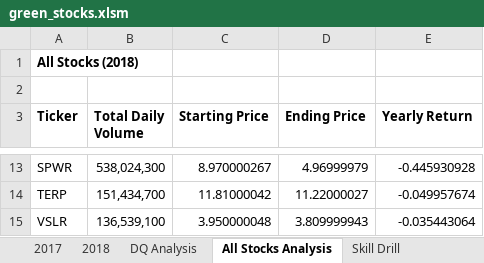
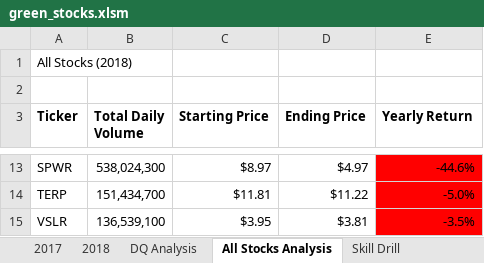
Before and after one commit to nsmeltz/Module-2-Stock-Analysis, an Excel workbook: green_stocks.xlsm, sheet All Stocks Analysis, drawn as a sheet; only a part is shown, gaps mark what is left out; values as stored, in another font and other column widths than the file's, no borders; the diff covers the shown part only; the diff names each change by its address in the sheet, - before the commit and + after, or states it on an @@ line.

```diff
--- a/green_stocks.xlsm (sheet All Stocks Analysis)
+++ b/green_stocks.xlsm (sheet All Stocks Analysis)
-A1 bold: on
+A1 bold: off
-C13 (Starting Price): 8.970000267
+C13 (Starting Price): $8.97
-D13 (Ending Price): 4.96999979
+D13 (Ending Price): $4.97
-E13:E15 fill: none
+E13:E15 fill: #FF0000
-E13 (Yearly Return): -0.445930928
+E13 (Yearly Return): -44.6%
-C14 (Starting Price): 11.81000042
+C14 (Starting Price): $11.81
-D14 (Ending Price): 11.22000027
+D14 (Ending Price): $11.22
-E14 (Yearly Return): -0.049957674
+E14 (Yearly Return): -5.0%
-C15 (Starting Price): 3.950000048
+C15 (Starting Price): $3.95
-D15 (Ending Price): 3.809999943
+D15 (Ending Price): $3.81
-E15 (Yearly Return): -0.035443064
+E15 (Yearly Return): -3.5%
```
Also changed, not shown: 27 edited cells and cell formats elsewhere in this sheet, other sheet tabs.
